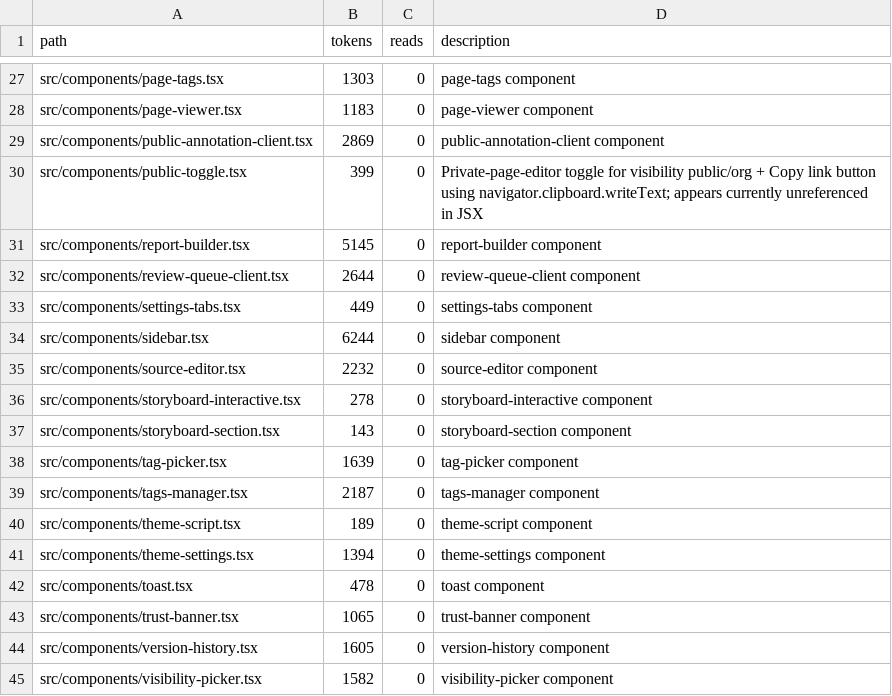
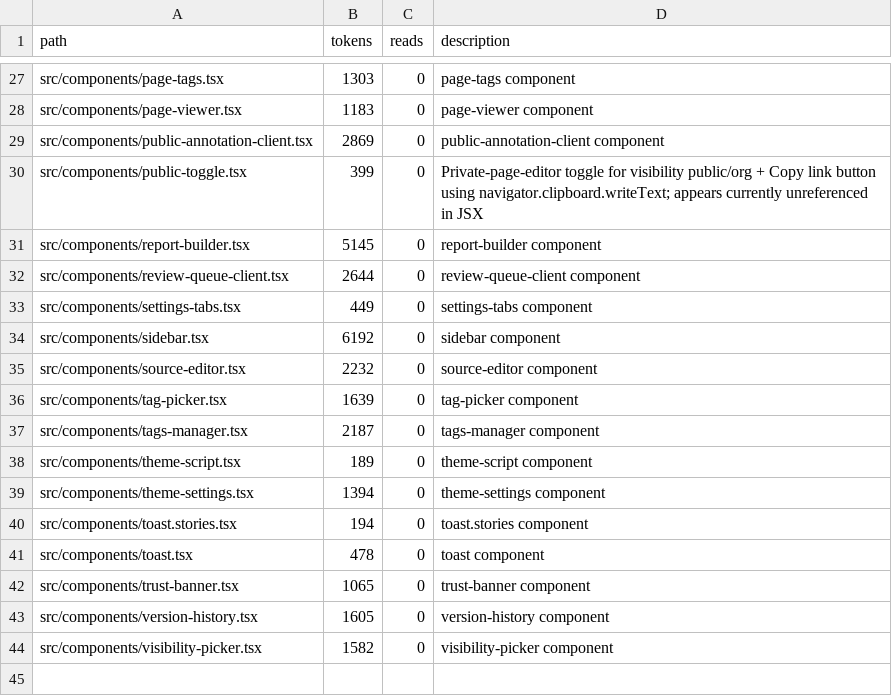
Before and after one commit to tdiderich/curata, a TSV file: .kazam/ctx/anatomy/src--components.tsv, drawn as a sheet; only a part is shown, gaps mark what is left out.

```diff
--- a/.kazam/ctx/anatomy/src--components.tsv
+++ b/.kazam/ctx/anatomy/src--components.tsv
@@ -33,6 +33,4 @@ src/components/review-queue-client.tsx	2644	0	review-queue-client component
 src/components/settings-tabs.tsx	449	0	settings-tabs component
-src/components/sidebar.tsx	6244	0	sidebar component
+src/components/sidebar.tsx	6192	0	sidebar component
 src/components/source-editor.tsx	2232	0	source-editor component
-src/components/storyboard-interactive.tsx	278	0	storyboard-interactive component
-src/components/storyboard-section.tsx	143	0	storyboard-section component
 src/components/tag-picker.tsx	1639	0	tag-picker component
@@ -41,2 +39,3 @@ src/components/theme-script.tsx	189	0	theme-script component
 src/components/theme-settings.tsx	1394	0	theme-settings component
+src/components/toast.stories.tsx	194	0	toast.stories component
 src/components/toast.tsx	478	0	toast component
```
Also changed, not shown: .kazam/ctx/anatomy.tsv, .kazam/ctx/anatomy/src--app.tsv, 17 other files.
